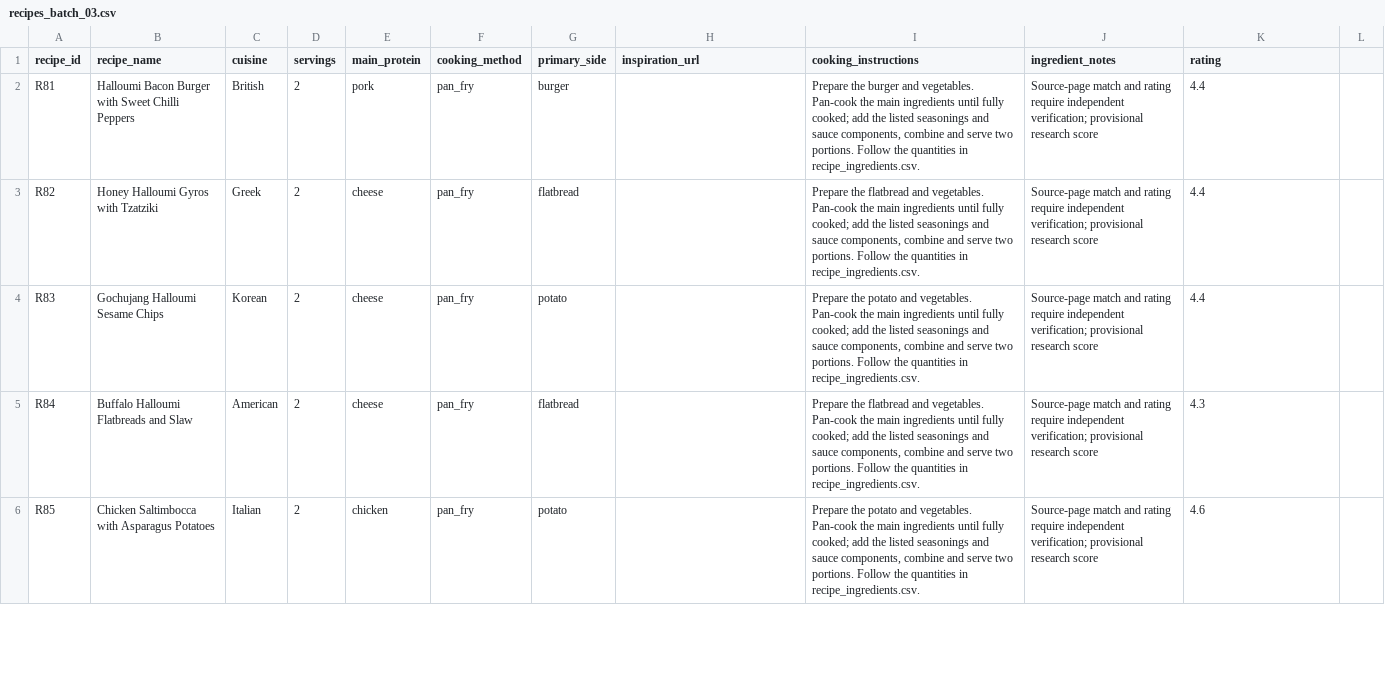
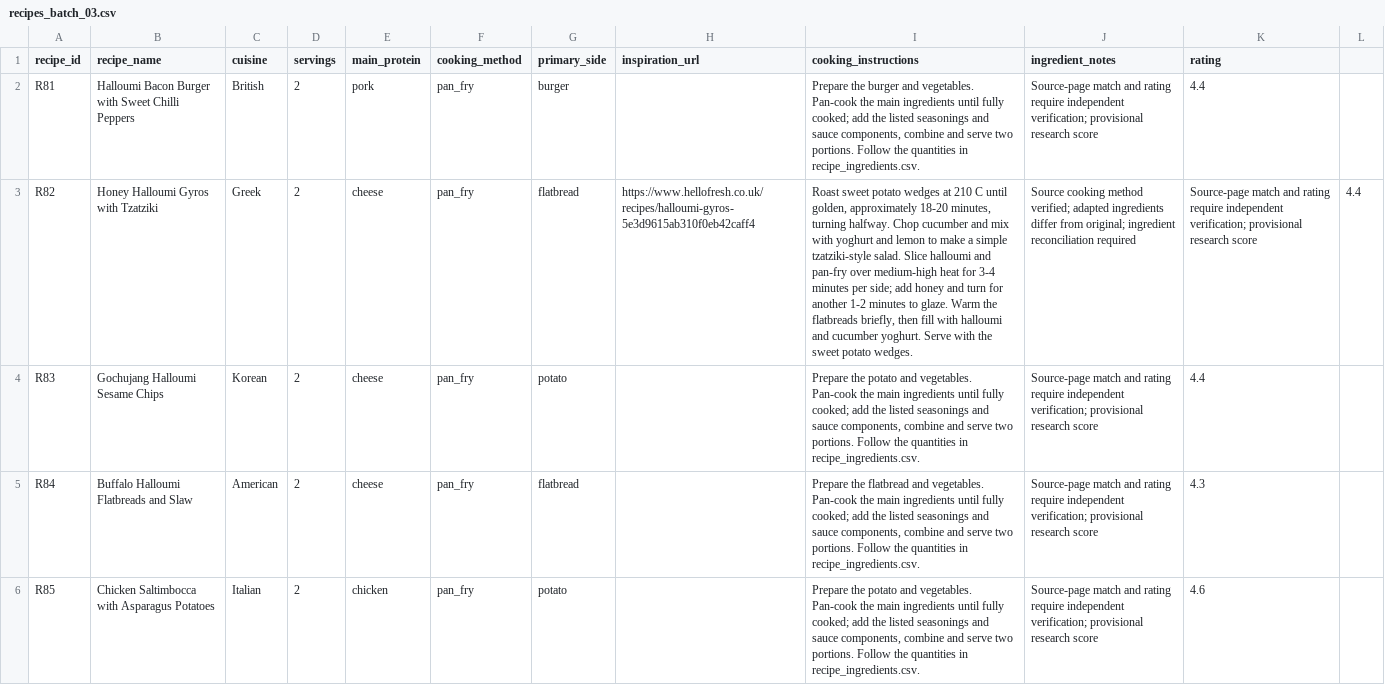
Before and after one commit to hassambashir/grocery-optimiser, a CSV file: staging/recipes_batch_03.csv, drawn as a sheet; only a part is shown; the diff names each change by its address in the sheet, - before the commit and + after, or states it on an @@ line.

Commit message:
Add source-checked original cooking directions for R82

```diff
--- a/staging/recipes_batch_03.csv
+++ b/staging/recipes_batch_03.csv
-H3 (inspiration_url): (empty)
+H3 (inspiration_url): https://www.hellofresh.co.uk/recipes/halloumi-gyros-5e3d9615ab310f0eb42caff4
-I3 (cooking_instructions): Prepare the flatbread and vegetables. Pan-cook the main ingredients until fully cooked; add the listed seasonings and sauce components, combine and serve two portions. Follow the quantities in recipe_ingredients.csv.
+I3 (cooking_instructions): Roast sweet potato wedges at 210 C until golden, approximately 18-20 minutes, turning halfway. Chop cucumber and mix with yoghurt and lemon to make a simple tzatziki-style salad. Slice halloumi and pan-fry over medium-high heat for 3-4 minutes per side; add honey and turn for another 1-2 minutes to glaze. Warm the flatbreads briefly, then fill with halloumi and cucumber yoghurt. Serve with the sweet potato wedges.
-J3 (ingredient_notes): Source-page match and rating require independent verification; provisional research score
+J3 (ingredient_notes): Source cooking method verified; adapted ingredients differ from original; ingredient reconciliation required
-K3 (rating): 4.4
+K3 (rating): Source-page match and rating require independent verification; provisional research score
-L3: (empty)
+L3: 4.4
```
